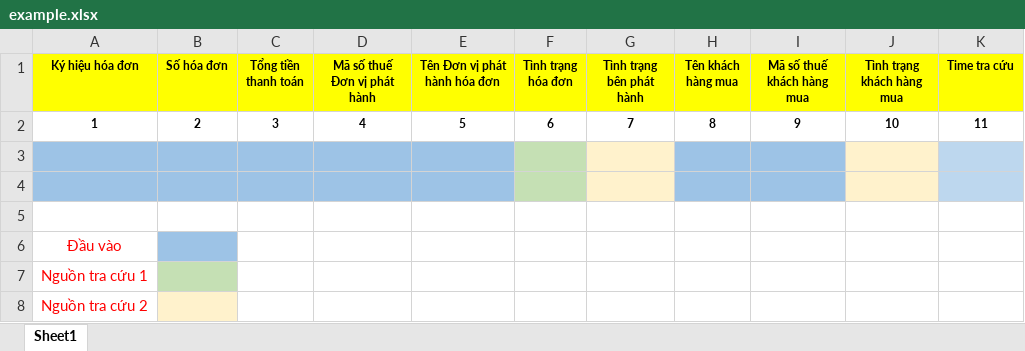
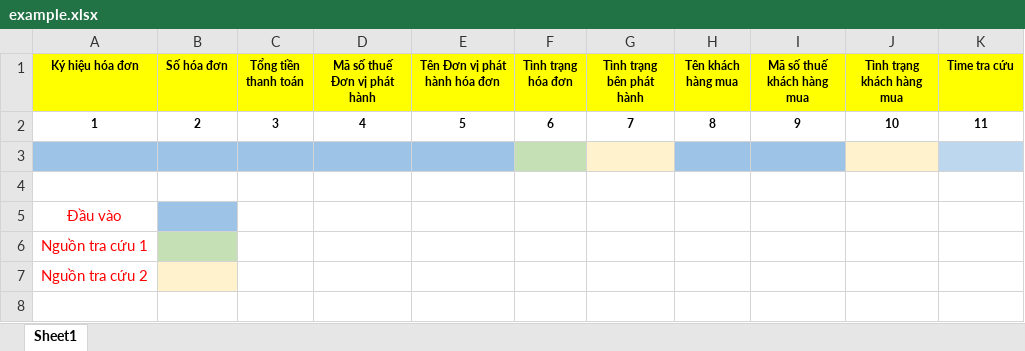
Before and after one commit to Kamiya025/read-bill, an Excel workbook: public/example.xlsx, sheet Sheet1, drawn as a sheet; values as stored, in another font and other column widths than the file's, no borders; the diff names each change by its address in the sheet, - before the commit and + after, or states it on an @@ line.

```diff
--- a/public/example.xlsx (sheet Sheet1)
+++ b/public/example.xlsx (sheet Sheet1)
-A4:E4 fill: #9DC3E6
+A4:E4 fill: none
-F4 fill: #C5E0B4
+F4 fill: none
-G4 fill: #FFF2CC
+G4 fill: none
-H4:I4 fill: #9DC3E6
+H4:I4 fill: none
-J4 fill: #FFF2CC
+J4 fill: none
-K4 fill: #BDD7EE
+K4 fill: none
-row 5: (empty)
```
Also changed, not shown: 5 other files.
